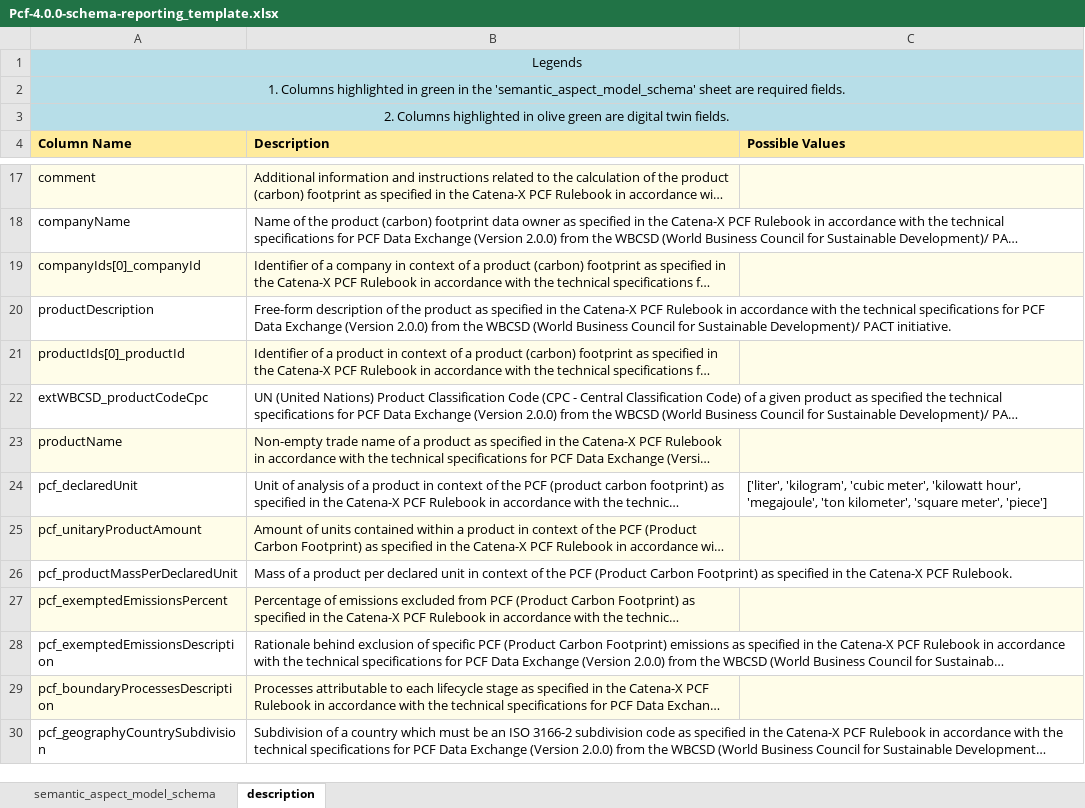
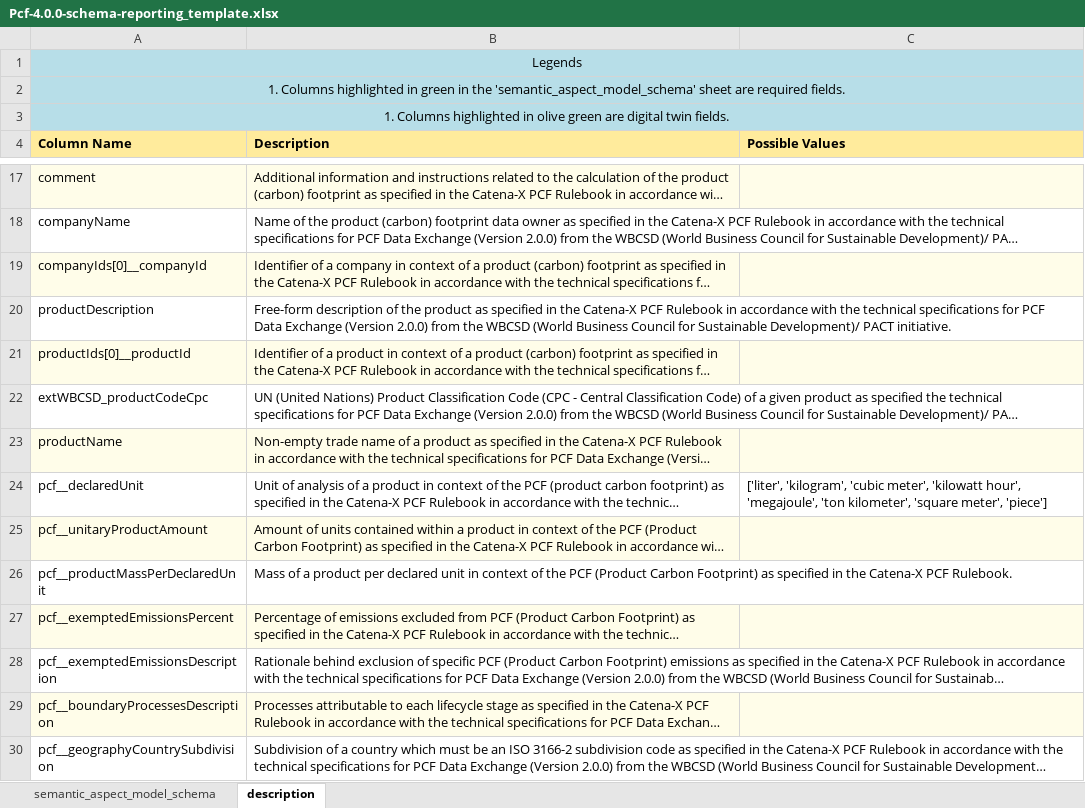
Before and after one commit to dataspacesolutions/sldt-semantic-models, an Excel workbook: excel_reporting_templates/Pcf-4.0.0-schema-reporting_template.xlsx, sheet description, drawn as a sheet; only a part is shown, gaps mark what is left out; long unchanged cells end in …; values as stored, in another font and other column widths than the file's, no borders; the diff covers the shown part only; the diff names each change by its address in the sheet, - before the commit and + after, or states it on an @@ line.

```diff
--- a/excel_reporting_templates/Pcf-4.0.0-schema-reporting_template.xlsx (sheet description)
+++ b/excel_reporting_templates/Pcf-4.0.0-schema-reporting_template.xlsx (sheet description)
-A3 (Column Name): 2. Columns highlighted…
+A3 (Column Name): 1. Columns highlighted…
-A19 (Column Name): companyIds[0]_companyId
+A19 (Column Name): companyIds[0]__companyId
-A21 (Column Name): productIds[0]_productId
+A21 (Column Name): productIds[0]__productId
-A24 (Column Name): pcf_declaredUnit
+A24 (Column Name): pcf__declaredUnit
-A25 (Column Name): pcf_unitaryProductAmount
+A25 (Column Name): pcf__unitaryProductAmount
-A26 (Column Name): pcf_productMassPerDeclaredUnit
+A26 (Column Name): pcf__productMassPerDeclaredUnit
-A27 (Column Name): pcf_exemptedEmissionsPercent
+A27 (Column Name): pcf__exemptedEmissionsPercent
-A28 (Column Name): pcf_exemptedEmissionsDescription
+A28 (Column Name): pcf__exemptedEmissionsDescription
-A29 (Column Name): pcf_boundaryProcessesDescription
+A29 (Column Name): pcf__boundaryProcessesDescription
-A30 (Column Name): pcf_geographyCountrySubdivision
+A30 (Column Name): pcf__geographyCountrySubdivision
```
Also changed, not shown: 43 edited cells elsewhere in this sheet, sheet semantic_aspect_model_schema, excel_reporting_templates/BatteryPass-4.0.0-schema-reporting_template.xlsx, excel_reporting_templates/BatteryPass-5.0.0-schema-reporting_template.xlsx, 14 other files.
